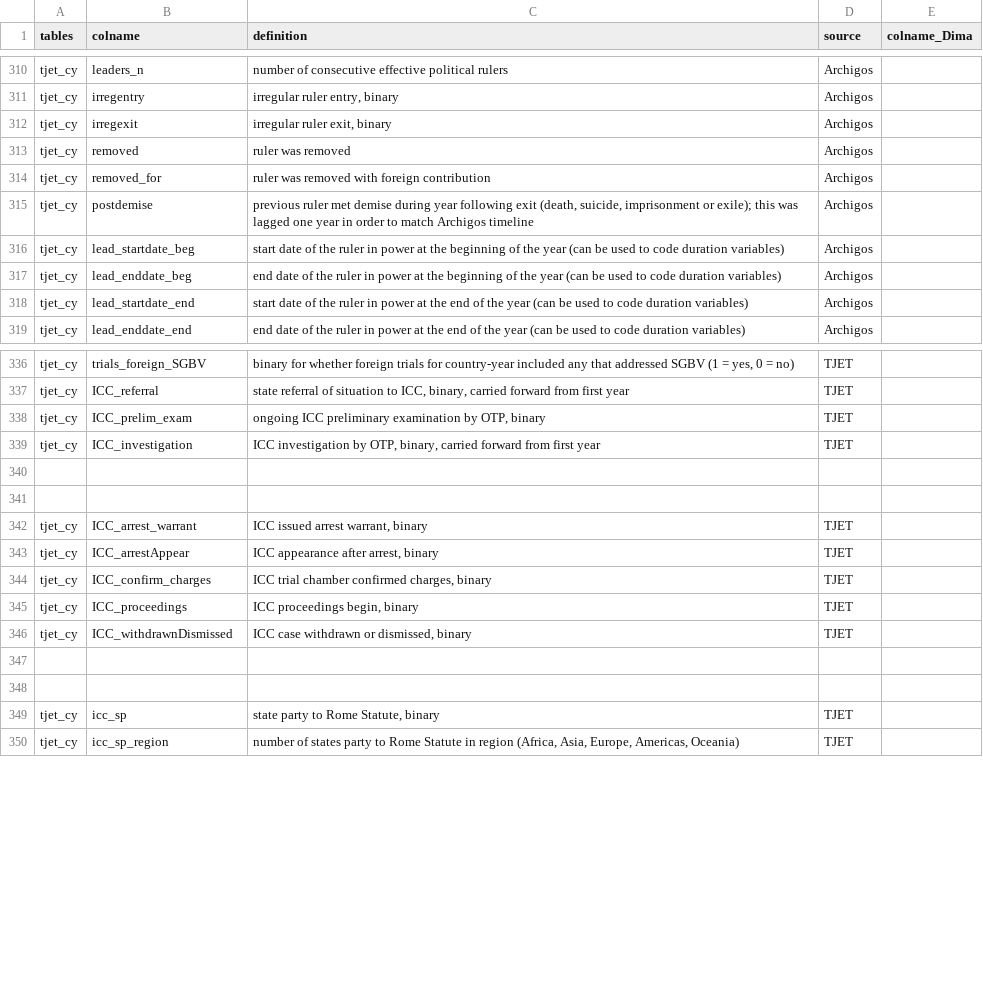
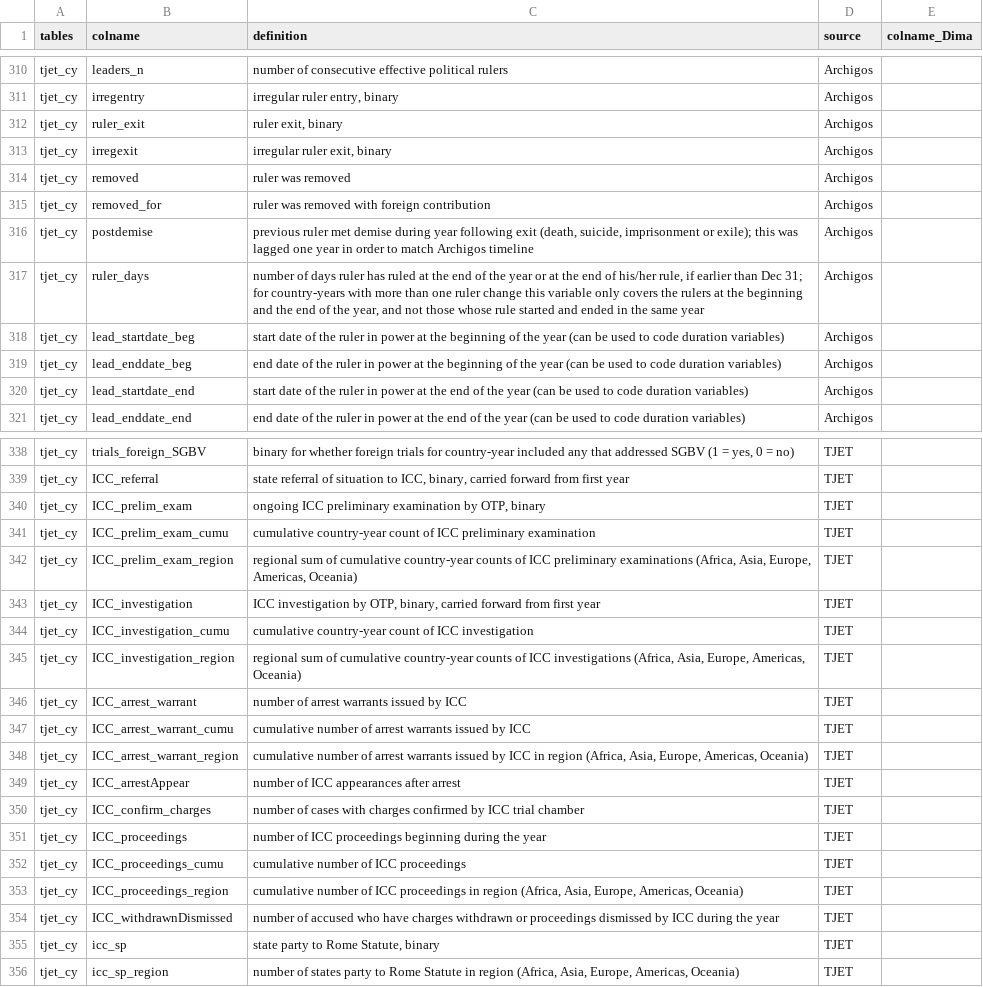
Before and after one commit to tjetdata/tjet-db, a CSV file: data/tjet_codebook.csv, drawn as a sheet; only a part is shown, gaps mark what is left out; the diff covers the shown part only.

```diff
--- a/data/tjet_codebook.csv
+++ b/data/tjet_codebook.csv
@@ -311,2 +311,3 @@ tjet_cy,leaders_n,number of consecutive effective political rulers,Archigos,
 tjet_cy,irregentry,"irregular ruler entry, binary",Archigos,
+tjet_cy,ruler_exit,"ruler exit, binary",Archigos,
 tjet_cy,irregexit,"irregular ruler exit, binary",Archigos,
@@ -315,2 +316,3 @@ tjet_cy,removed_for,ruler was removed with foreign contribution,Archigos,
 tjet_cy,postdemise,"previous ruler met demise during year following exit (death, suicide, imprisonment or exile); this was lagged one year in order to match Archigos timeline  ",Archigos,
+tjet_cy,ruler_days,"number of days ruler has ruled at the end of the year or at the end of his/her rule, if earlier than Dec 31; for country-years with more than one ruler change this variable only covers the rulers at the beginning and the end of the year, and not those whose rule started and ended in the same year",Archigos,
 tjet_cy,lead_startdate_beg,start date of the ruler in power at the beginning of the year (can be used to code duration variables),Archigos,
@@ -338,12 +340,16 @@ tjet_cy,ICC_referral,"state referral of situation to ICC, binary, carried forwar
 tjet_cy,ICC_prelim_exam,"ongoing ICC preliminary examination by OTP, binary",TJET,
+tjet_cy,ICC_prelim_exam_cumu,cumulative country-year count of ICC preliminary examination,TJET,
+tjet_cy,ICC_prelim_exam_region,"regional sum of cumulative country-year counts of ICC preliminary examinations (Africa, Asia, Europe, Americas, Oceania)",TJET,
 tjet_cy,ICC_investigation,"ICC investigation by OTP, binary, carried forward from first year",TJET,
-,,,,
-,,,,
-tjet_cy,ICC_arrest_warrant,"ICC issued arrest warrant, binary",TJET,
-tjet_cy,ICC_arrestAppear,"ICC appearance after arrest, binary",TJET,
-tjet_cy,ICC_confirm_charges,"ICC trial chamber confirmed charges, binary",TJET,
-tjet_cy,ICC_proceedings,"ICC proceedings begin, binary",TJET,
-tjet_cy,ICC_withdrawnDismissed,"ICC case withdrawn or dismissed, binary",TJET,
-,,,,
-,,,,
+tjet_cy,ICC_investigation_cumu,cumulative country-year count of ICC investigation,TJET,
+tjet_cy,ICC_investigation_region,"regional sum of cumulative country-year counts of ICC investigations (Africa, Asia, Europe, Americas, Oceania)",TJET,
+tjet_cy,ICC_arrest_warrant,number of arrest warrants issued by ICC,TJET,
+tjet_cy,ICC_arrest_warrant_cumu,cumulative number of arrest warrants issued by ICC,TJET,
+tjet_cy,ICC_arrest_warrant_region,"cumulative number of arrest warrants issued by ICC in region (Africa, Asia, Europe, Americas, Oceania)",TJET,
+tjet_cy,ICC_arrestAppear,number of ICC appearances after arrest,TJET,
+tjet_cy,ICC_confirm_charges,number of cases with charges confirmed by ICC trial chamber,TJET,
+tjet_cy,ICC_proceedings,number of ICC proceedings beginning during the year,TJET,
+tjet_cy,ICC_proceedings_cumu,cumulative number of ICC proceedings,TJET,
+tjet_cy,ICC_proceedings_region,"cumulative number of ICC proceedings in region (Africa, Asia, Europe, Americas, Oceania)",TJET,
+tjet_cy,ICC_withdrawnDismissed,number of accused who have charges withdrawn or proceedings dismissed by ICC during the year,TJET,
 tjet_cy,icc_sp,"state party to Rome Statute, binary",TJET,
```
Also changed, not shown: 2 added rows elsewhere in this file, tjet_datasets/tjet_amnesties.csv, tjet_datasets/tjet_codebook.csv, 7 other files.
